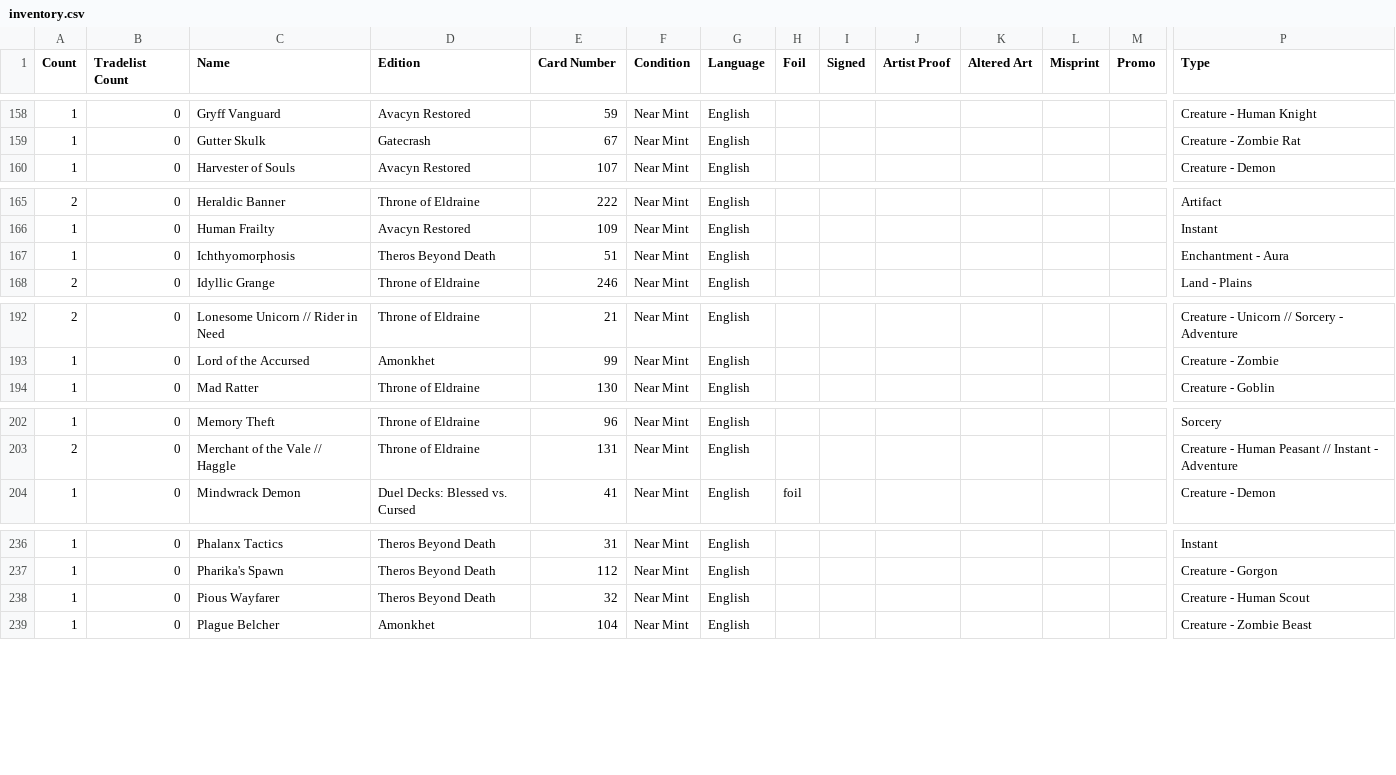
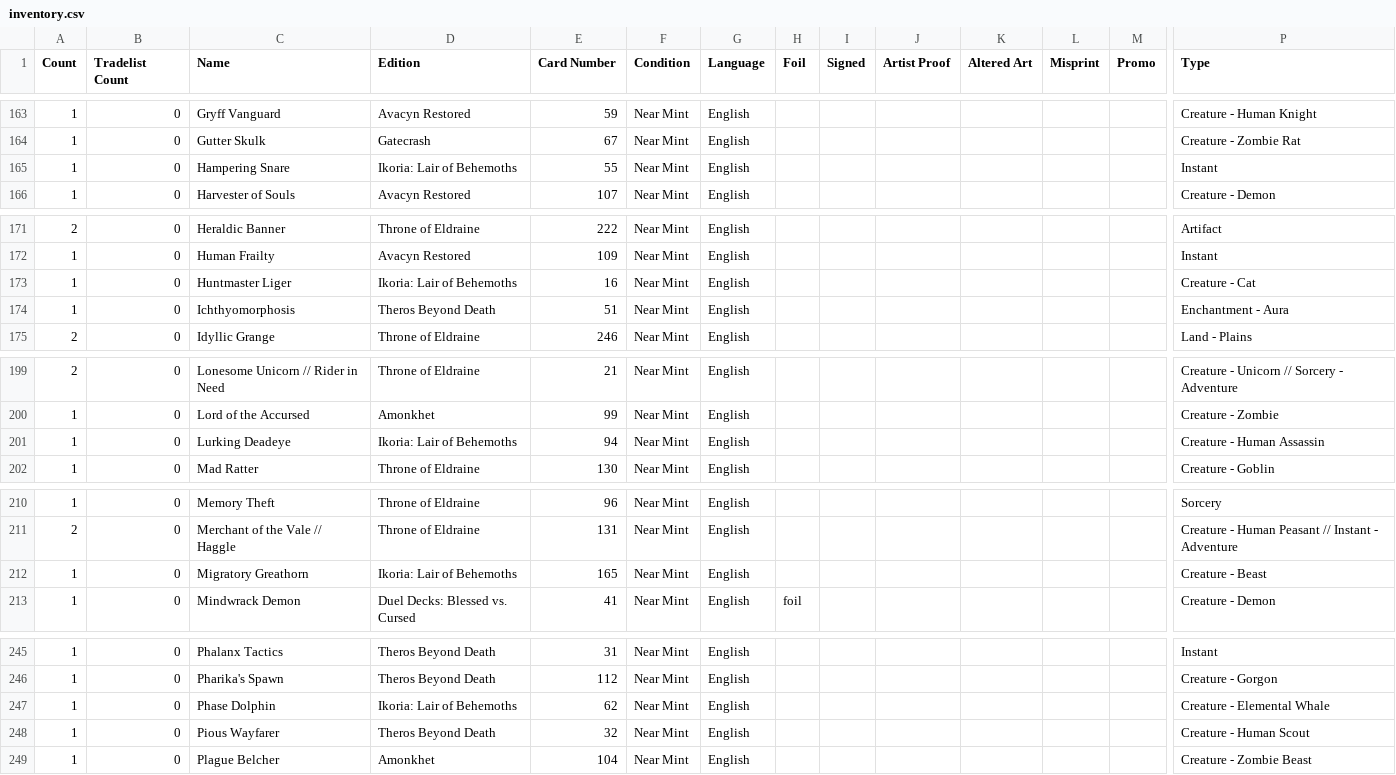
Before and after one commit to s3bw/mtg-inventory, a CSV file: data/inventory.csv, drawn as a sheet; only a part is shown, gaps mark what is left out; rows hold the shown columns only; the diff covers the shown part only; the diff names each change by its address in the sheet, - before the commit and + after, or states it on an @@ line.

```diff
--- a/data/inventory.csv
+++ b/data/inventory.csv
+row 165: 1 | 0 | Hampering Snare | Ikoria: Lair of Behemoths | 55 | Near Mint | English |  |  |  |  |  |  | Instant
+row 173: 1 | 0 | Huntmaster Liger | Ikoria: Lair of Behemoths | 16 | Near Mint | English |  |  |  |  |  |  | Creature - Cat
+row 201: 1 | 0 | Lurking Deadeye | Ikoria: Lair of Behemoths | 94 | Near Mint | English |  |  |  |  |  |  | Creature - Human Assassin
+row 212: 1 | 0 | Migratory Greathorn | Ikoria: Lair of Behemoths | 165 | Near Mint | English |  |  |  |  |  |  | Creature - Beast
+row 247: 1 | 0 | Phase Dolphin | Ikoria: Lair of Behemoths | 62 | Near Mint | English |  |  |  |  |  |  | Creature - Elemental Whale
```
Also changed, not shown: 10 added rows elsewhere in this file, 15 other files.
